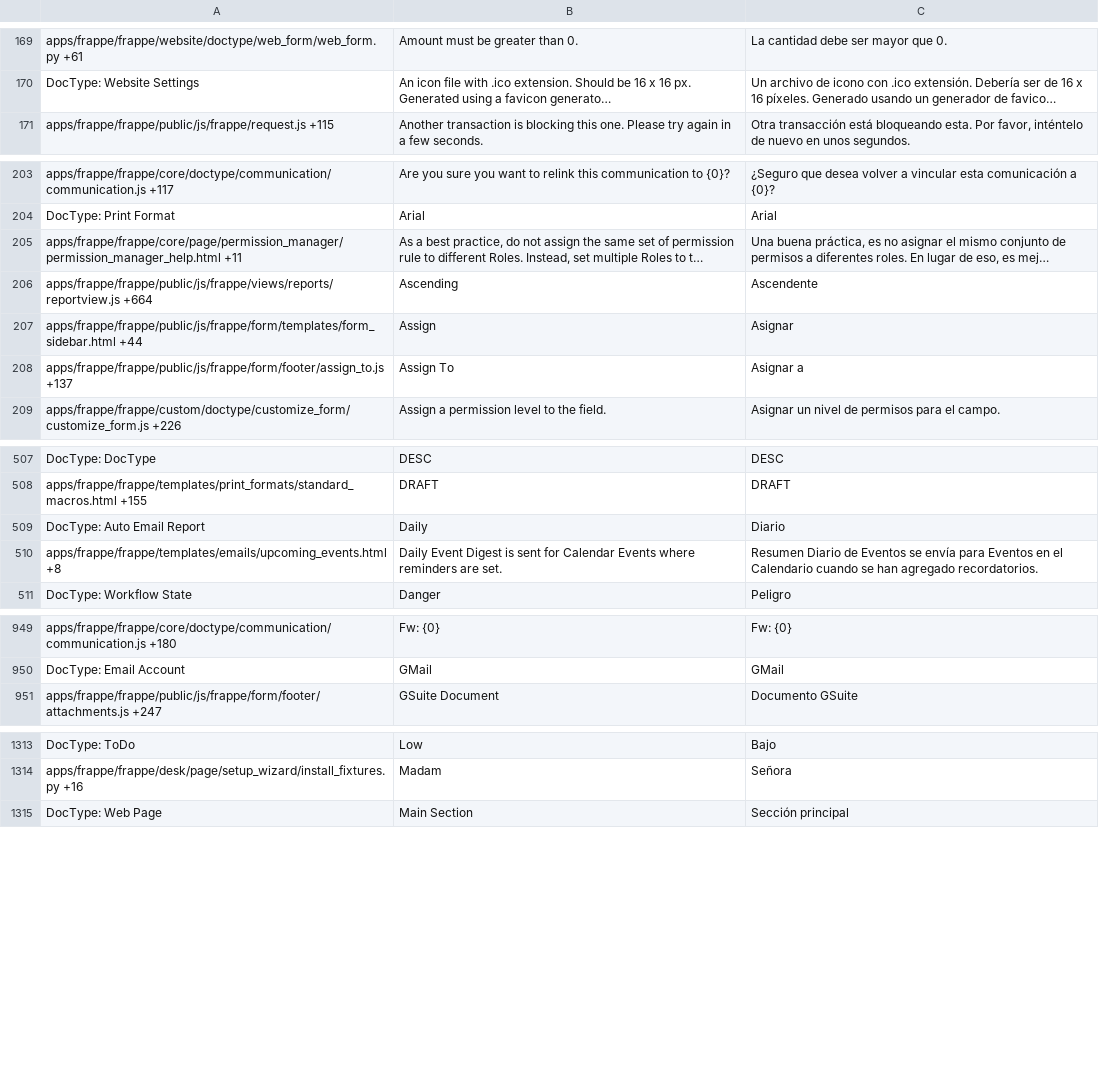
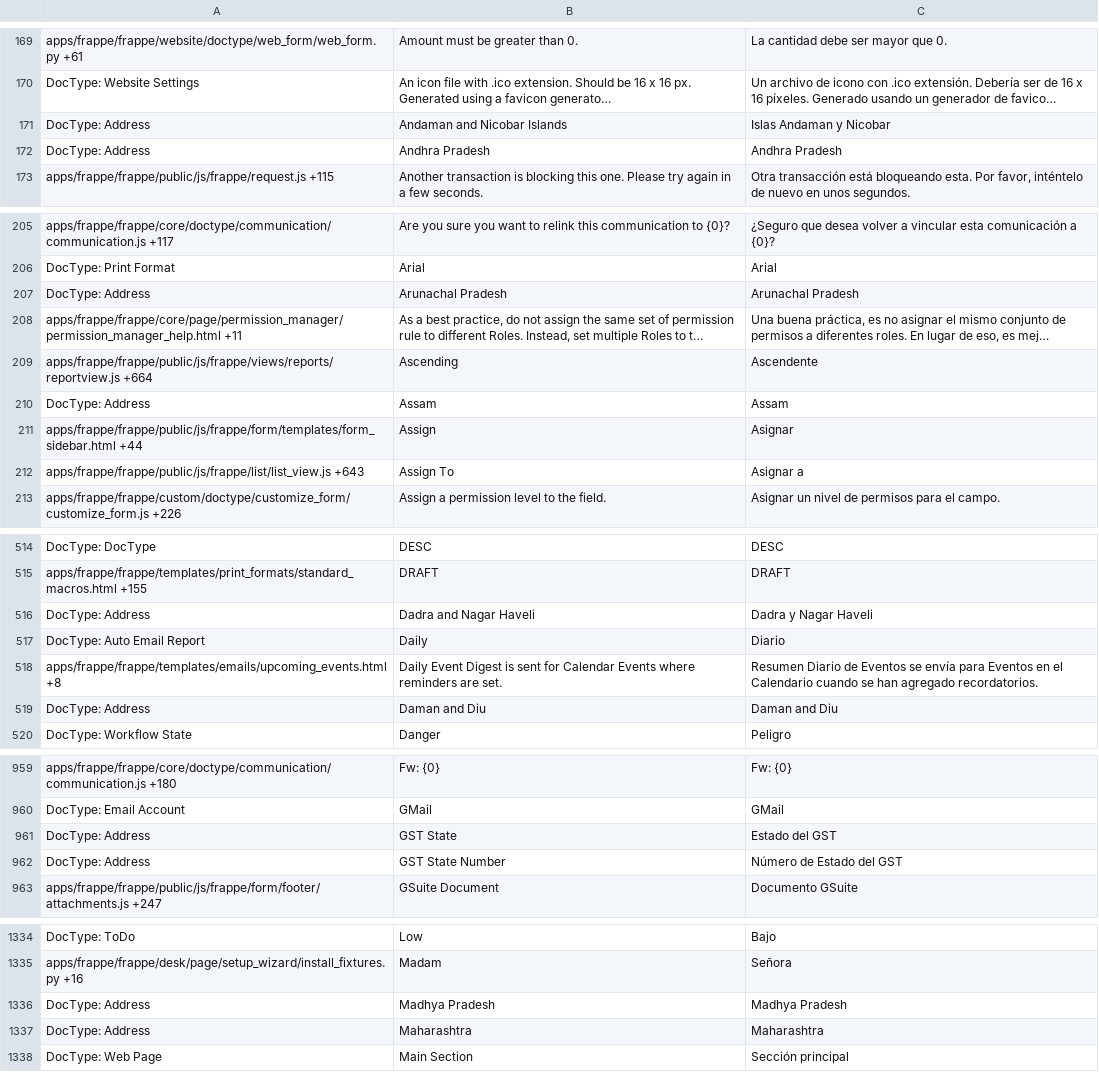
Before and after one commit to bazz-erp/frappe, a CSV file: frappe/translations/es-AR.csv, drawn as a sheet; only a part is shown, gaps mark what is left out; long unchanged cells end in …; addresses are those after the commit; the diff covers the shown part only; the diff names each change by its address in the sheet, - before the commit and + after, or states it on an @@ line.

Commit message:
translations updated

```diff
--- a/frappe/translations/es-AR.csv
+++ b/frappe/translations/es-AR.csv
+row 171: DocType: Address | Andaman and Nicobar Islands | Islas Andaman y Nicobar
+row 172: DocType: Address | Andhra Pradesh | Andhra Pradesh
+row 207: DocType: Address | Arunachal Pradesh | Arunachal Pradesh
+row 210: DocType: Address | Assam | Assam
-A212: apps/frappe/frappe/public/js/frappe/form/footer/assign_to.js +137
+A212: apps/frappe/frappe/public/js/frappe/list/list_view.js +643
+row 516: DocType: Address | Dadra and Nagar Haveli | Dadra y Nagar Haveli
+row 519: DocType: Address | Daman and Diu | Daman and Diu
+row 961: DocType: Address | GST State | Estado del GST
+row 962: DocType: Address | GST State Number | Número de Estado del GST
+row 1336: DocType: Address | Madhya Pradesh | Madhya Pradesh
+row 1337: DocType: Address | Maharashtra | Maharashtra
```
Also changed, not shown: 31 added rows and 58 edited cells elsewhere in this file.
